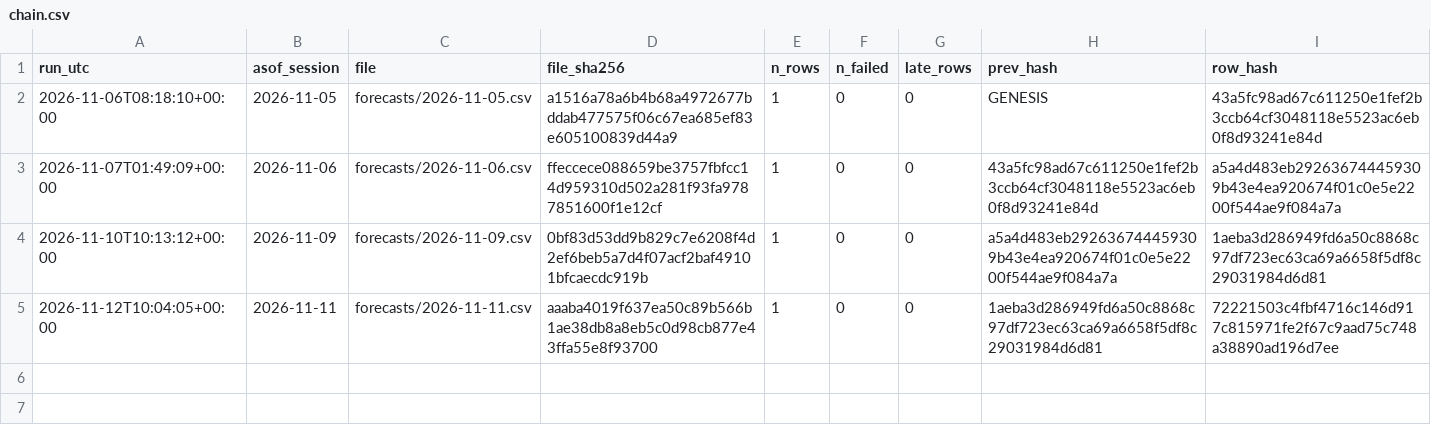
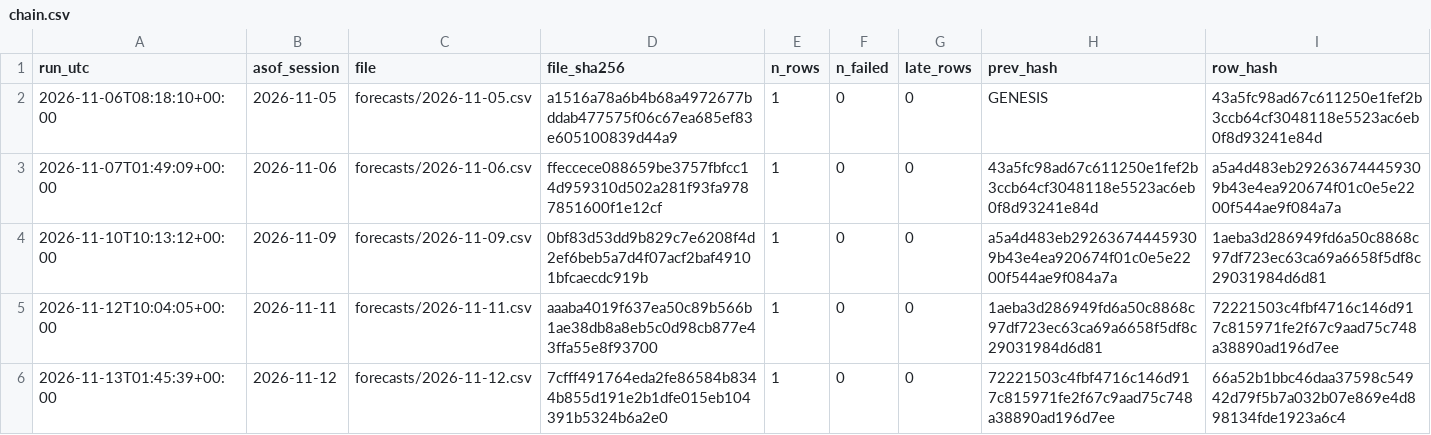
Before and after one commit to harshatangirala/nexus-alpha, a CSV file: shadow/market_e19/chain.csv, drawn as a sheet; the diff names each change by its address in the sheet, - before the commit and + after, or states it on an @@ line.

```diff
--- a/shadow/market_e19/chain.csv
+++ b/shadow/market_e19/chain.csv
+row 6: 2026-11-13T01:45:39+00:00 | 2026-11-12 | forecasts/2026-11-12.csv | 7cfff491764eda2fe86584b8344b855d191e2b1dfe015eb104391b5324b6a2e0 | 1 | 0 | 0 | 72221503c4fbf4716c146d917c815971fe2f67c9aad75c748a38890ad196d7ee | 66a52b1bbc46daa37598c54942d79f5b7a032b07e869e4d898134fde1923a6c4
```
Also changed, not shown: shadow/iv_snapshot/chain.csv, 6 other files.
